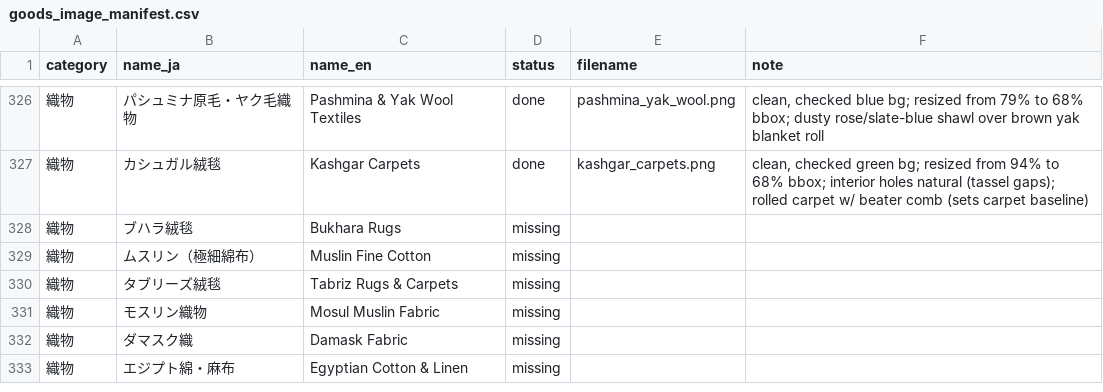
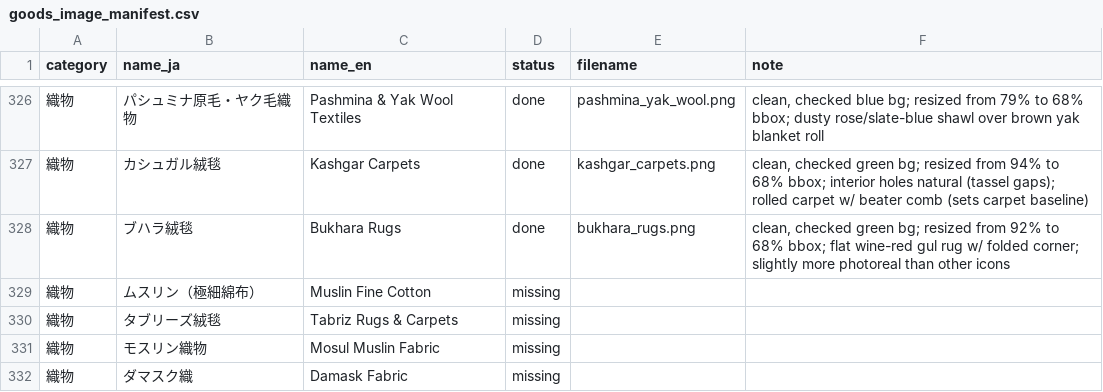
Before and after one commit to mwgmr056/caravan-game-assets, a CSV file: goods_images/goods_image_manifest.csv, drawn as a sheet; only a part is shown, gaps mark what is left out; the shorter side is filled out with more unchanged rows.

```diff
--- a/goods_images/goods_image_manifest.csv
+++ b/goods_images/goods_image_manifest.csv
@@ -327,3 +327,3 @@
 織物,カシュガル絨毯,Kashgar Carpets,done,kashgar_carpets.png,"clean, checked green bg; resized from 94% to 68% bbox; interior holes natural (tassel gaps); rolled carpet w/ beater comb (sets carpet baseline)"
-織物,ブハラ絨毯,Bukhara Rugs,missing,,
+織物,ブハラ絨毯,Bukhara Rugs,done,bukhara_rugs.png,"clean, checked green bg; resized from 92% to 68% bbox; flat wine-red gul rug w/ folded corner; slightly more photoreal than other icons"
 織物,ムスリン（極細綿布）,Muslin Fine Cotton,missing,,
```
Also changed, not shown: 2 other files.
